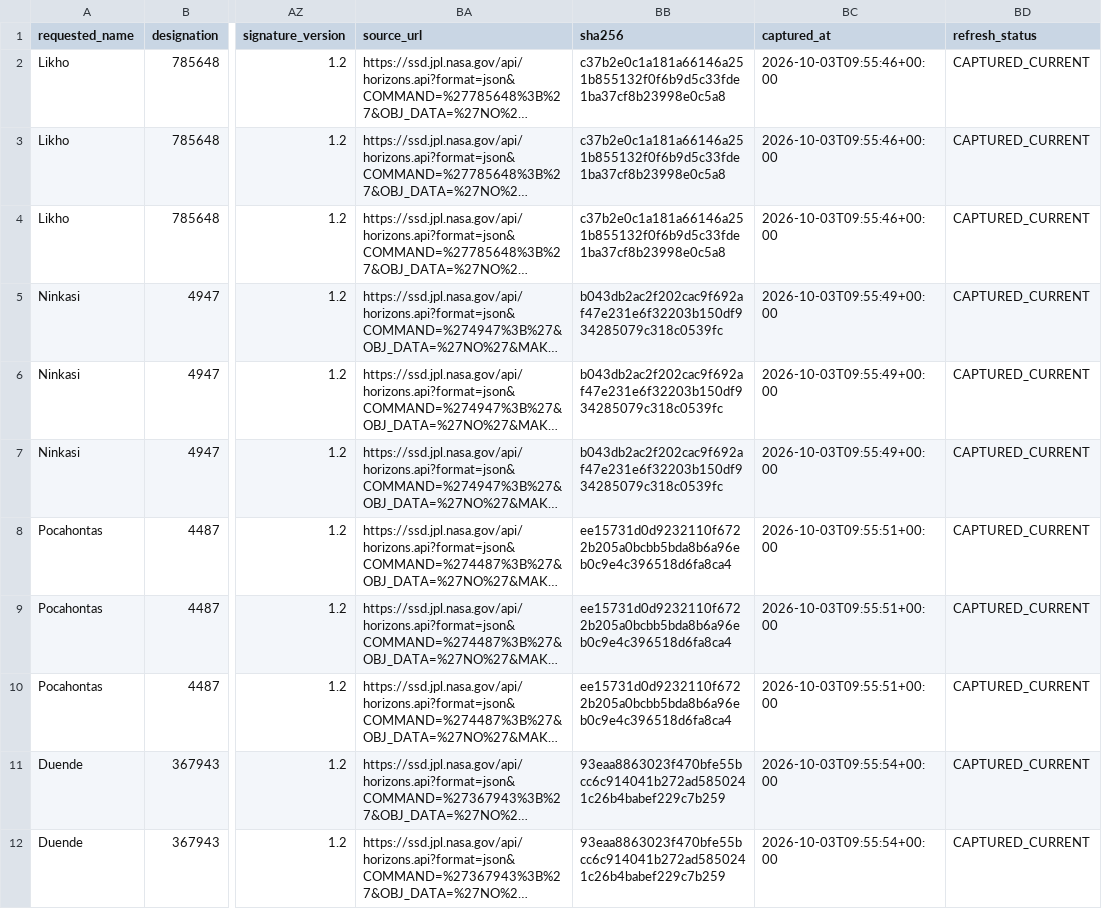
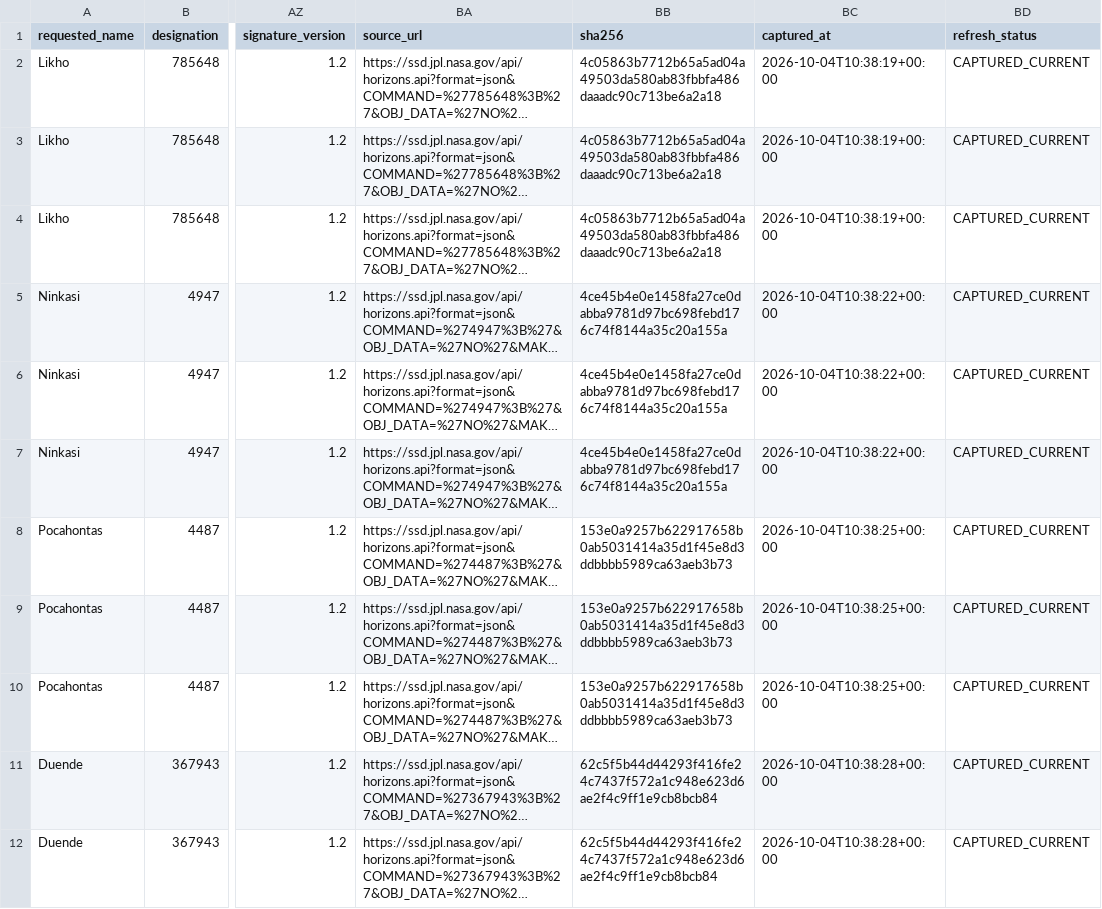
Before and after one commit to achillesromer-coder/Data, a CSV file: data/jpl/neighbours/horizons/latest/summary.csv, drawn as a sheet; only a part is shown, gaps mark what is left out; long unchanged cells end in …; the diff covers the shown part only; the diff names each change by its address in the sheet, - before the commit and + after, or states it on an @@ line.

```diff
--- a/data/jpl/neighbours/horizons/latest/summary.csv
+++ b/data/jpl/neighbours/horizons/latest/summary.csv
-BB2:BB4 (sha256): c37b2e0c1a181a66146a251b855132f0f6b9d5c33fde1ba37cf8b23998e0c5a8
+BB2:BB4 (sha256): 4c05863b7712b65a5ad04a49503da580ab83fbbfa486daaadc90c713be6a2a18
-BC2:BC4 (captured_at): 2026-10-03T09:55:46+00:00
+BC2:BC4 (captured_at): 2026-10-04T10:38:19+00:00
-BB5:BB7 (sha256): b043db2ac2f202cac9f692af47e231e6f32203b150df934285079c318c0539fc
+BB5:BB7 (sha256): 4ce45b4e0e1458fa27ce0dabba9781d97bc698febd176c74f8144a35c20a155a
-BC5:BC7 (captured_at): 2026-10-03T09:55:49+00:00
+BC5:BC7 (captured_at): 2026-10-04T10:38:22+00:00
-BB8:BB10 (sha256): ee15731d0d9232110f6722b205a0bcbb5bda8b6a96eb0c9e4c396518d6fa8ca4
+BB8:BB10 (sha256): 153e0a9257b622917658b0ab5031414a35d1f45e8d3ddbbbb5989ca63aeb3b73
-BC8:BC10 (captured_at): 2026-10-03T09:55:51+00:00
+BC8:BC10 (captured_at): 2026-10-04T10:38:25+00:00
-BB11:BB12 (sha256): 93eaa8863023f470bfe55bcc6c914041b272ad5850241c26b4babef229c7b259
+BB11:BB12 (sha256): 62c5f5b44d44293f416fe24c7437f572a1c948e623d6ae2f4c9ff1e9cb8bcb84
-BC11:BC12 (captured_at): 2026-10-03T09:55:54+00:00
+BC11:BC12 (captured_at): 2026-10-04T10:38:28+00:00
```
Also changed, not shown: 164 edited cells elsewhere in this file, data/jpl/horizons/latest/summary.csv, data/jpl/horizons/uncertainty/latest/summary.csv, 51 other files.
